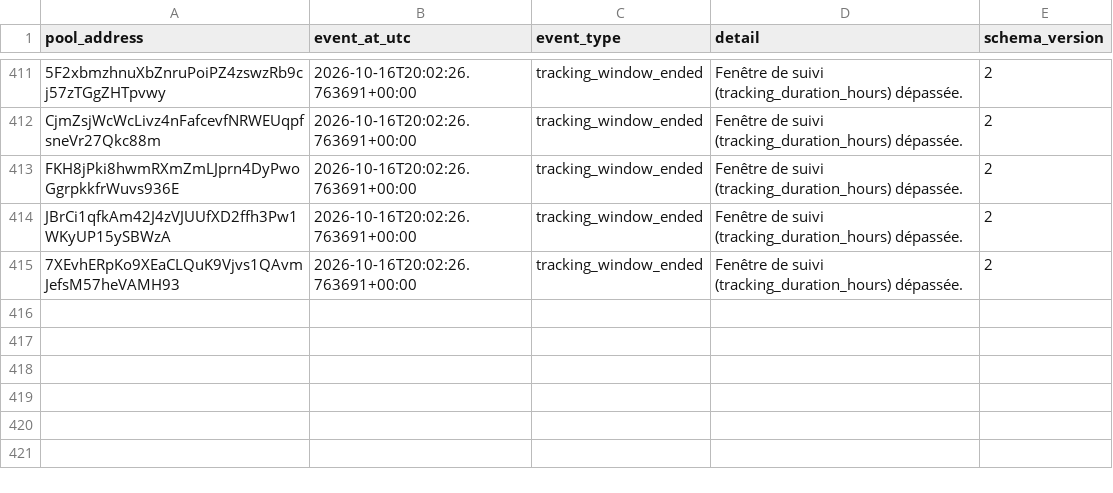
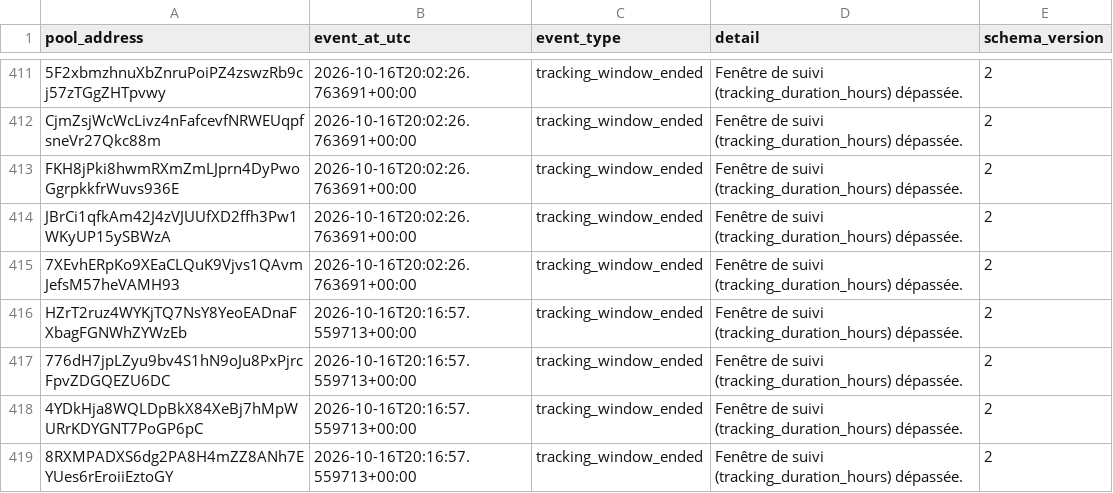
Before and after one commit to TheoooBa/Solana-Memecoin-Analysis, a CSV file: raw/pool_status/2026-10-16.csv, drawn as a sheet; only a part is shown, gaps mark what is left out.

```diff
--- a/raw/pool_status/2026-10-16.csv
+++ b/raw/pool_status/2026-10-16.csv
@@ -415 +415,5 @@ JBrCi1qfkAm42J4zVJUUfXD2ffh3Pw1WKyUP15ySBWzA,2026-10-16T20:02:26.763691+00:00,tr
 7XEvhERpKo9XEaCLQuK9Vjvs1QAvmJefsM57heVAMH93,2026-10-16T20:02:26.763691+00:00,tracking_window_ended,Fenêtre de suivi (tracking_duration_hours) dépassée.,2
+HZrT2ruz4WYKjTQ7NsY8YeoEADnaFXbagFGNWhZYWzEb,2026-10-16T20:16:57.559713+00:00,tracking_window_ended,Fenêtre de suivi (tracking_duration_hours) dépassée.,2
+776dH7jpLZyu9bv4S1hN9oJu8PxPjrcFpvZDGQEZU6DC,2026-10-16T20:16:57.559713+00:00,tracking_window_ended,Fenêtre de suivi (tracking_duration_hours) dépassée.,2
+4YDkHja8WQLDpBkX84XeBj7hMpWURrKDYGNT7PoGP6pC,2026-10-16T20:16:57.559713+00:00,tracking_window_ended,Fenêtre de suivi (tracking_duration_hours) dépassée.,2
+8RXMPADXS6dg2PA8H4mZZ8ANh7EYUes6rEroiiEztoGY,2026-10-16T20:16:57.559713+00:00,tracking_window_ended,Fenêtre de suivi (tracking_duration_hours) dépassée.,2
```
Also changed, not shown: logs/runs/2026-10-16.csv, raw/new_pool_ranks/2026-10-16.csv, 5 other files.
